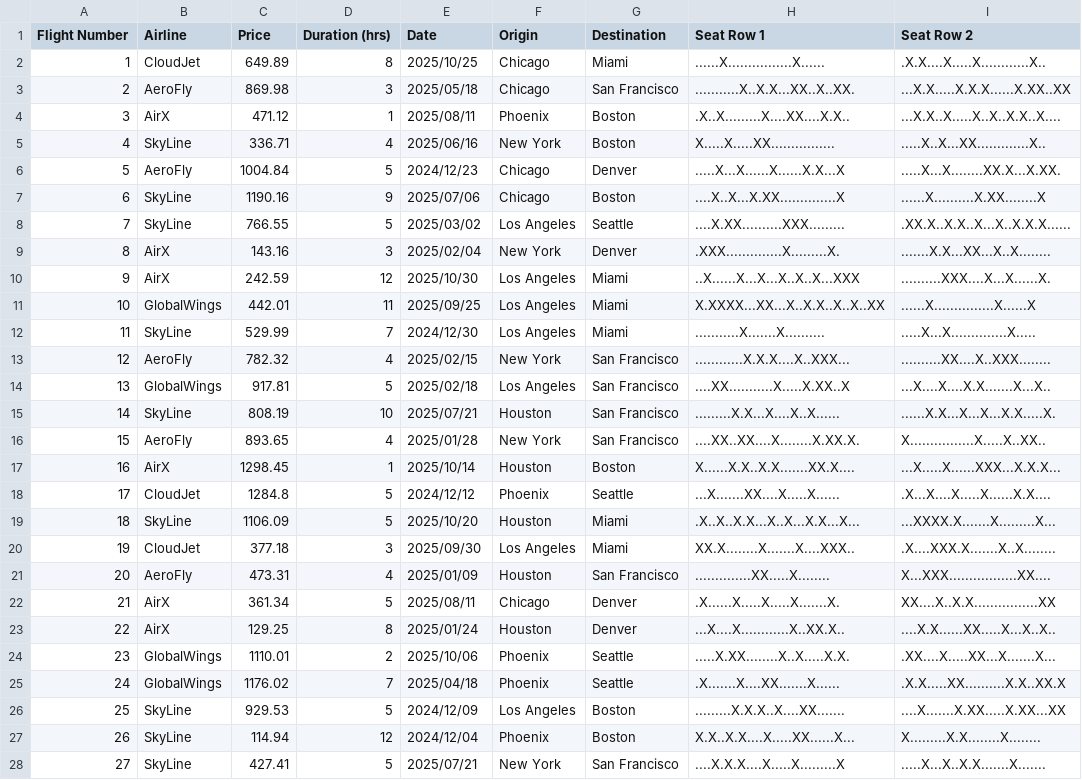
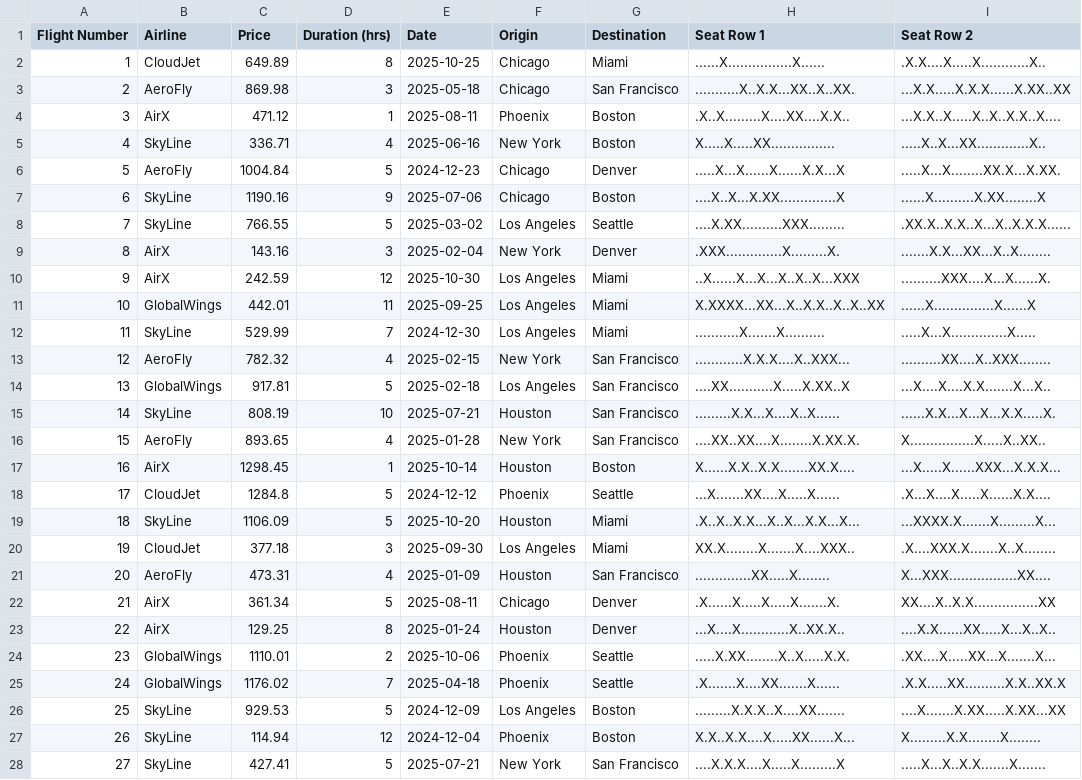
Before and after one commit to binizaa/ViajandoAndo, a CSV file: BaseData/flightData.csv, drawn as a sheet; only a part is shown; the diff covers the shown part only; the diff names each change by its address in the sheet, - before the commit and + after, or states it on an @@ line.

```diff
--- a/BaseData/flightData.csv
+++ b/BaseData/flightData.csv
-E2 (Date): 2025/10/25
+E2 (Date): 2025-10-25
-E3 (Date): 2025/05/18
+E3 (Date): 2025-05-18
-E4 (Date): 2025/08/11
+E4 (Date): 2025-08-11
-E5 (Date): 2025/06/16
+E5 (Date): 2025-06-16
-E6 (Date): 2024/12/23
+E6 (Date): 2024-12-23
-E7 (Date): 2025/07/06
+E7 (Date): 2025-07-06
-E8 (Date): 2025/03/02
+E8 (Date): 2025-03-02
-E9 (Date): 2025/02/04
+E9 (Date): 2025-02-04
-E10 (Date): 2025/10/30
+E10 (Date): 2025-10-30
-E11 (Date): 2025/09/25
+E11 (Date): 2025-09-25
-E12 (Date): 2024/12/30
+E12 (Date): 2024-12-30
-E13 (Date): 2025/02/15
+E13 (Date): 2025-02-15
-E14 (Date): 2025/02/18
+E14 (Date): 2025-02-18
-E15 (Date): 2025/07/21
+E15 (Date): 2025-07-21
-E16 (Date): 2025/01/28
+E16 (Date): 2025-01-28
-E17 (Date): 2025/10/14
+E17 (Date): 2025-10-14
-E18 (Date): 2024/12/12
+E18 (Date): 2024-12-12
-E19 (Date): 2025/10/20
+E19 (Date): 2025-10-20
-E20 (Date): 2025/09/30
+E20 (Date): 2025-09-30
-E21 (Date): 2025/01/09
+E21 (Date): 2025-01-09
-E22 (Date): 2025/08/11
+E22 (Date): 2025-08-11
-E23 (Date): 2025/01/24
+E23 (Date): 2025-01-24
-E24 (Date): 2025/10/06
+E24 (Date): 2025-10-06
-E25 (Date): 2025/04/18
+E25 (Date): 2025-04-18
-E26 (Date): 2024/12/09
+E26 (Date): 2024-12-09
-E27 (Date): 2024/12/04
+E27 (Date): 2024-12-04
-E28 (Date): 2025/07/21
+E28 (Date): 2025-07-21
```
Also changed, not shown: 73 edited cells elsewhere in this file, 2 other files.
